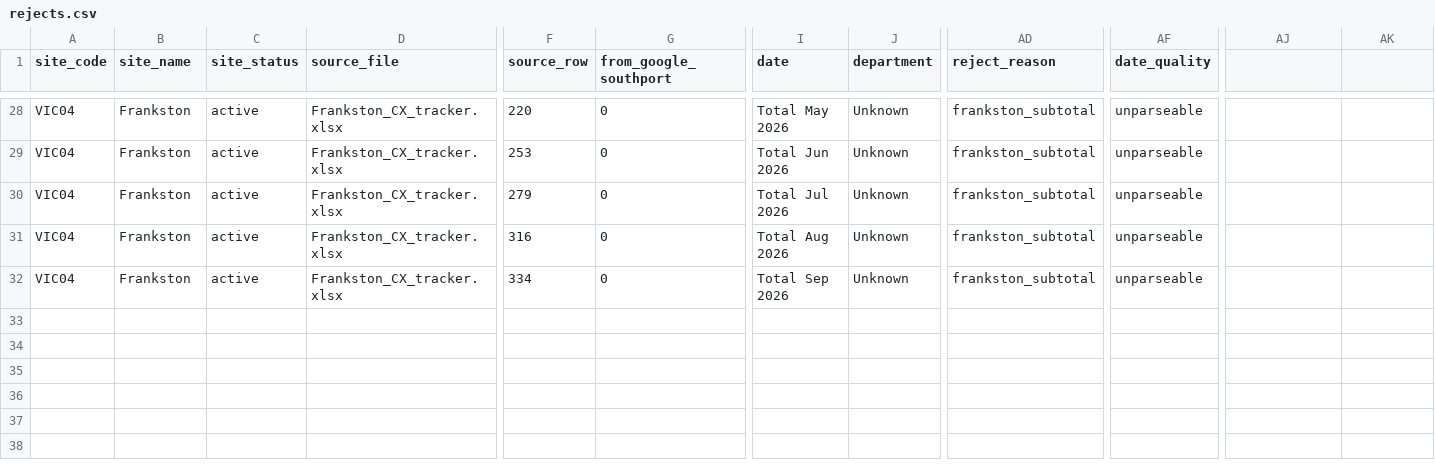
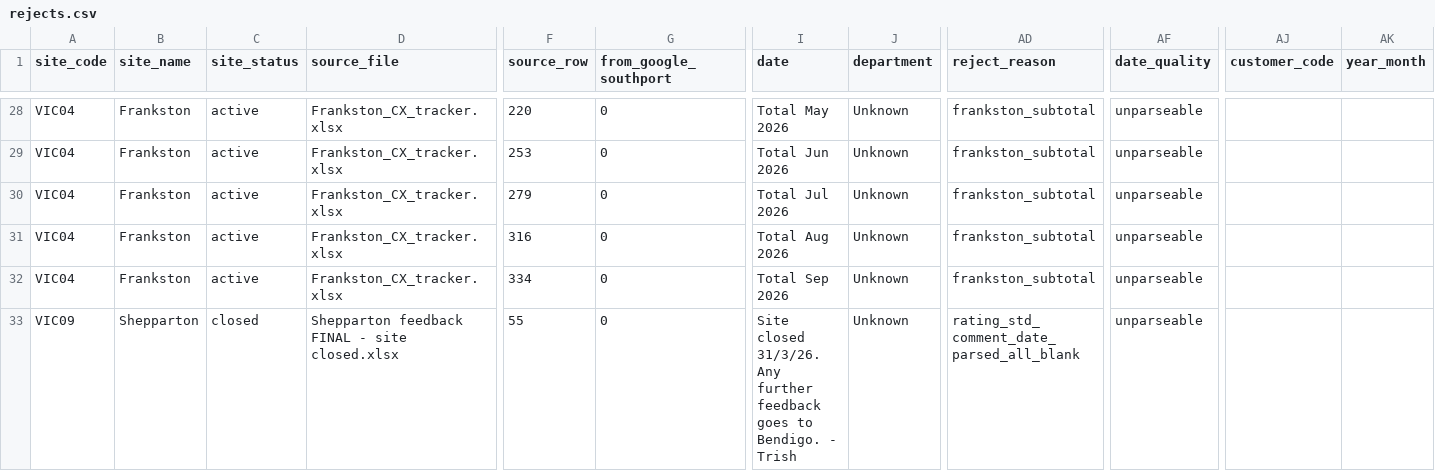
Before and after one commit to damonsurrao/kestrel-customer-feedback-analysis, a CSV file: rejects.csv, drawn as a sheet; only a part is shown, gaps mark what is left out; rows hold the shown columns only; the diff names each change by its address in the sheet, - before the commit and + after, or states it on an @@ line.

Commit message:
Removed records that have a blank value for the following fields: rating_std, comment, date_parsed. Because these fields are useless. Checked manually on Excel, there is only one such record. This python program also produces the same output: just 1 record removed. Cross-check successful

```diff
--- a/rejects.csv
+++ b/rejects.csv
-AJ1: (empty)
+AJ1: customer_code
-AK1: (empty)
+AK1: year_month
+row 33: VIC09 | Shepparton | closed | Shepparton feedback FINAL - site closed.xlsx | 55 | 0 | Site closed 31/3/26. Any further feedback goes to Bendigo. - Trish | Unknown | rating_std_comment_date_parsed_all_blank | unparseable
```
Also changed, not shown: data_quality_errors.csv, 2 other files.
